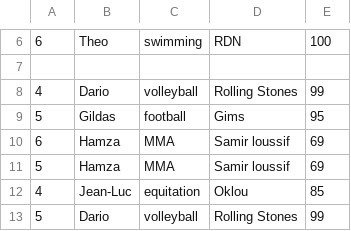
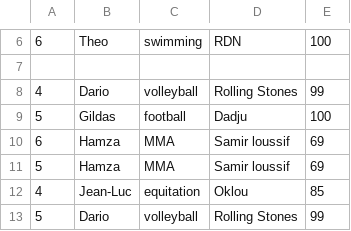
Before and after one commit to virgilus/git-crash-test, a CSV file: dataset.csv, drawn as a sheet; only a part is shown, gaps mark what is left out.

Commit message:
Adds my data and code

```diff
--- a/dataset.csv
+++ b/dataset.csv
@@ -8,3 +8,3 @@
 4,Dario,volleyball,Rolling Stones, 99
-5,Gildas,football,Gims,95
+5,Gildas,football,Dadju,100
 6,Hamza,MMA,Samir loussif, 69
```
Also changed, not shown: 1 other file.
